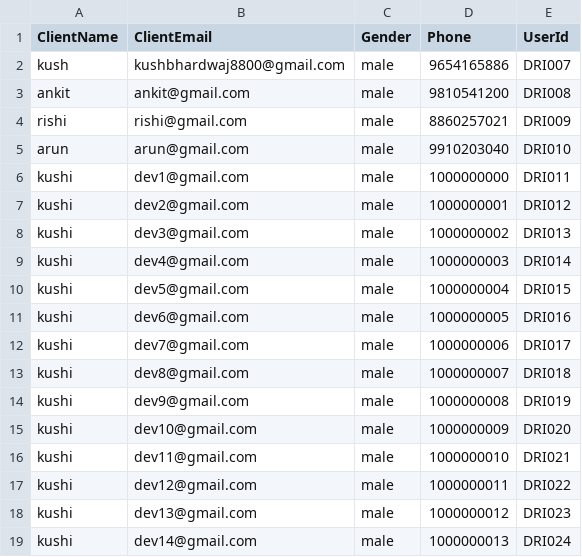
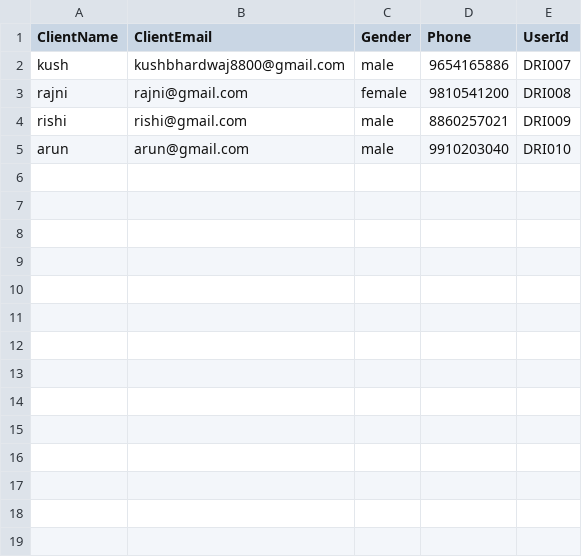
Before and after one commit to kushbhardwajqurilo/debt_relief_india_ec2, a CSV file: public/uploads/DRI_Users.csv, drawn as a sheet.

```diff
--- a/public/uploads/DRI_Users.csv
+++ b/public/uploads/DRI_Users.csv
@@ -2,18 +2,4 @@ ClientName,ClientEmail,Gender,Phone,UserId
 kush,kushbhardwaj8800@gmail.com,male,9654165886,DRI007
-ankit,ankit@gmail.com,male,9810541200,DRI008
+rajni,rajni@gmail.com,female,9810541200,DRI008
 rishi,rishi@gmail.com,male,8860257021,DRI009
 arun,arun@gmail.com,male,9910203040,DRI010
-kushi,dev1@gmail.com,male,1000000000,DRI011
-kushi,dev2@gmail.com,male,1000000001,DRI012
-kushi,dev3@gmail.com,male,1000000002,DRI013
-kushi,dev4@gmail.com,male,1000000003,DRI014
-kushi,dev5@gmail.com,male,1000000004,DRI015
-kushi,dev6@gmail.com,male,1000000005,DRI016
-kushi,dev7@gmail.com,male,1000000006,DRI017
-kushi,dev8@gmail.com,male,1000000007,DRI018
-kushi,dev9@gmail.com,male,1000000008,DRI019
-kushi,dev10@gmail.com,male,1000000009,DRI020
-kushi,dev11@gmail.com,male,1000000010,DRI021
-kushi,dev12@gmail.com,male,1000000011,DRI022
-kushi,dev13@gmail.com,male,1000000012,DRI023
-kushi,dev14@gmail.com,male,1000000013,DRI024
```
Also changed, not shown: 7 other files.
